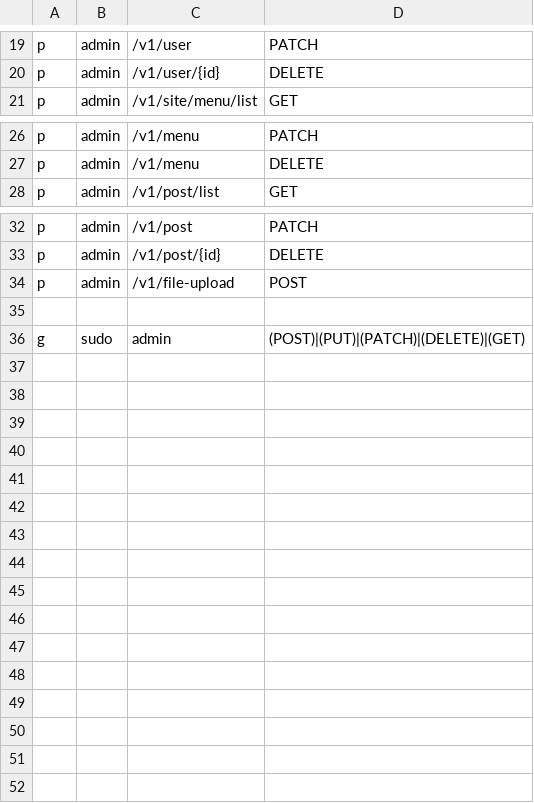
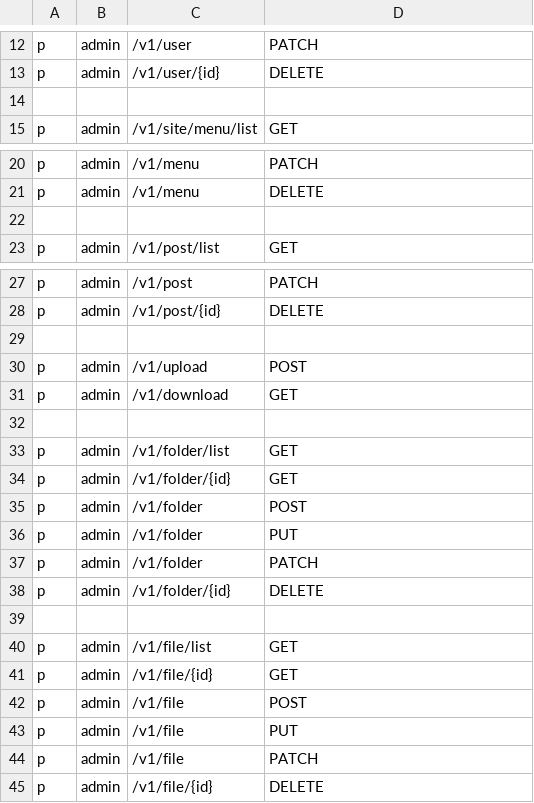
Before and after one commit to xasannosirov/archv1, a CSV file: internal/pkg/config/policy.csv, drawn as a sheet; only a part is shown, gaps mark what is left out; removed rows and columns are numbered as before the commit, all else as after; the diff covers the shown part only; the diff names each change by its address in the sheet, - before the commit and + after, or states it on an @@ line.

```diff
--- a/internal/pkg/config/policy.csv
+++ b/internal/pkg/config/policy.csv
+row 14: (empty)
+row 22: (empty)
-row 34: p | admin | /v1/file-upload | POST
+row 30: p | admin | /v1/upload | POST
+row 31: p | admin | /v1/download | GET
-row 32: g | sudo | admin | (POST)|(PUT)|(PATCH)|(DELETE)|(GET)
+row 32: (empty)
+row 33: p | admin | /v1/folder/list | GET
+row 34: p | admin | /v1/folder/{id} | GET
+row 35: p | admin | /v1/folder | POST
+row 36: p | admin | /v1/folder | PUT
+row 37: p | admin | /v1/folder | PATCH
+row 38: p | admin | /v1/folder/{id} | DELETE
+row 39: (empty)
+row 40: p | admin | /v1/file/list | GET
+row 41: p | admin | /v1/file/{id} | GET
+row 42: p | admin | /v1/file | POST
+row 43: p | admin | /v1/file | PUT
+row 44: p | admin | /v1/file | PATCH
+row 45: p | admin | /v1/file/{id} | DELETE
```
Also changed, not shown: 7 removed rows and 8 edited cells elsewhere in this file, 1 other file.
